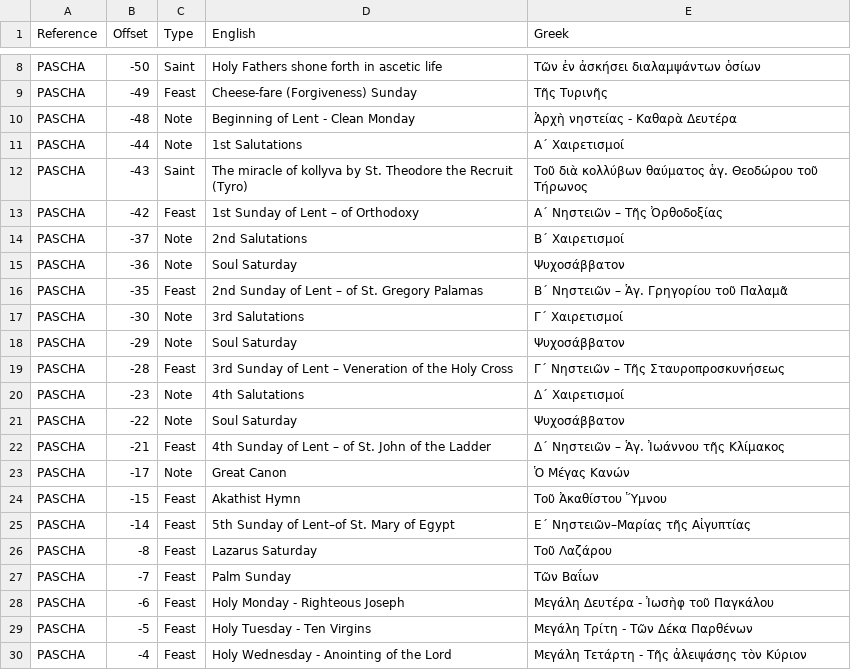
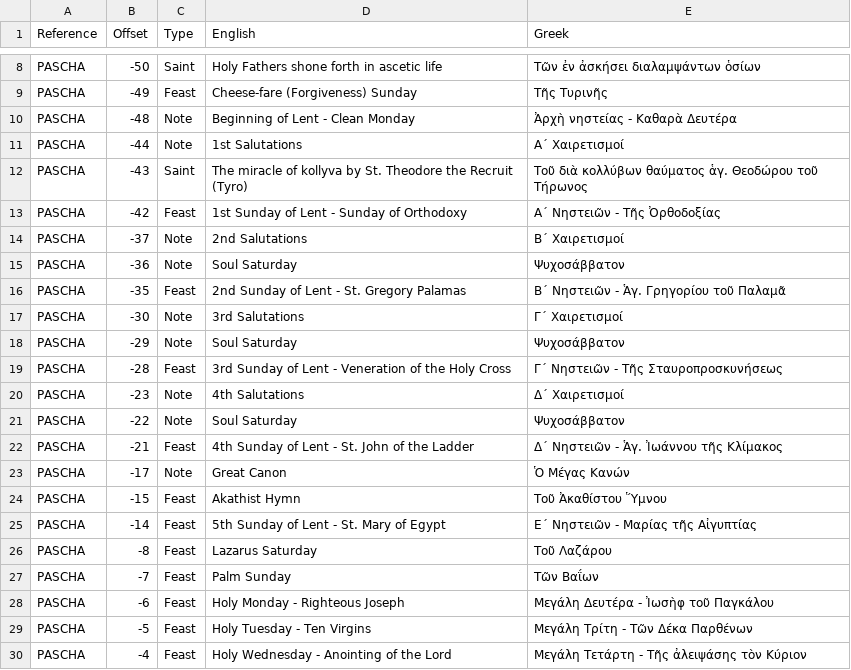
Before and after one commit to sseidel16/orthodox-calendar-data, a CSV file: data/TextMovable.csv, drawn as a sheet; only a part is shown, gaps mark what is left out.

```diff
--- a/data/TextMovable.csv
+++ b/data/TextMovable.csv
@@ -12,15 +12,15 @@ PASCHA,-44,Note,1st Salutations,Α΄ Χαιρετισμοί
 PASCHA,-43,Saint,The miracle of kollyva by St. Theodore the Recruit (Tyro),Τοῦ διὰ κολλύβων θαύματος ἁγ. Θεοδώρου τοῦ Τήρωνος
-PASCHA,-42,Feast,1st Sunday of Lent – of Orthodoxy,Α΄ Νηστειῶν – Τῆς Ὀρθοδοξίας
+PASCHA,-42,Feast,1st Sunday of Lent - Sunday of Orthodoxy,Α΄ Νηστειῶν - Τῆς Ὀρθοδοξίας
 PASCHA,-37,Note,2nd Salutations,Β΄ Χαιρετισμοί
 PASCHA,-36,Note,Soul Saturday,Ψυχοσάββατον
-PASCHA,-35,Feast,2nd Sunday of Lent – of St. Gregory Palamas,Β΄ Νηστειῶν – Ἁγ. Γρηγορίου τοῦ Παλαμᾶ
+PASCHA,-35,Feast,2nd Sunday of Lent - St. Gregory Palamas,Β΄ Νηστειῶν - Ἁγ. Γρηγορίου τοῦ Παλαμᾶ
 PASCHA,-30,Note,3rd Salutations,Γ΄ Χαιρετισμοί
 PASCHA,-29,Note,Soul Saturday,Ψυχοσάββατον
-PASCHA,-28,Feast,3rd Sunday of Lent – Veneration of the Holy Cross,Γ΄ Νηστειῶν – Τῆς Σταυροπροσκυνήσεως
+PASCHA,-28,Feast,3rd Sunday of Lent - Veneration of the Holy Cross,Γ΄ Νηστειῶν - Τῆς Σταυροπροσκυνήσεως
 PASCHA,-23,Note,4th Salutations,Δ΄ Χαιρετισμοί
 PASCHA,-22,Note,Soul Saturday,Ψυχοσάββατον
-PASCHA,-21,Feast,4th Sunday of Lent – of St. John of the Ladder,Δ΄ Νηστειῶν – Ἁγ. Ἰωάννου τῆς Κλίμακος
+PASCHA,-21,Feast,4th Sunday of Lent - St. John of the Ladder,Δ΄ Νηστειῶν - Ἁγ. Ἰωάννου τῆς Κλίμακος
 PASCHA,-17,Note,Great Canon,Ὁ Μέγας Κανών
 PASCHA,-15,Feast,Akathist Hymn,Τοῦ Ἀκαθίστου Ὕμνου
-PASCHA,-14,Feast,5th Sunday of Lent–of St. Mary of Egypt,Ε΄ Νηστειῶν–Μαρίας τῆς Αἰγυπτίας
+PASCHA,-14,Feast,5th Sunday of Lent - St. Mary of Egypt,Ε΄ Νηστειῶν - Μαρίας τῆς Αἰγυπτίας
 PASCHA,-8,Feast,Lazarus Saturday,Τοῦ Λαζάρου
```
Also changed, not shown: data/TextImmovable.csv, 2 other files.
